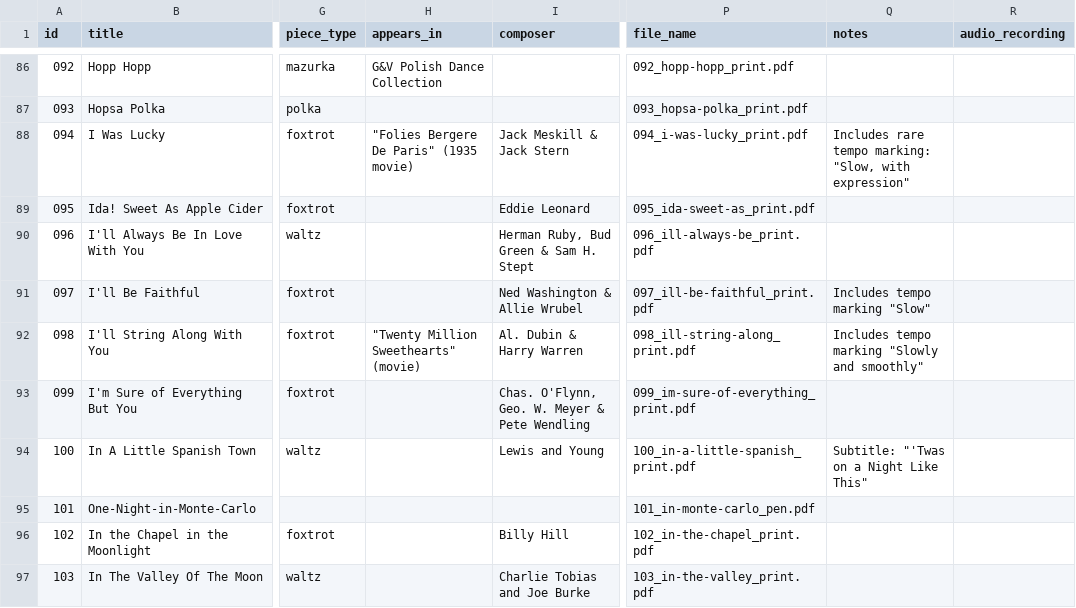
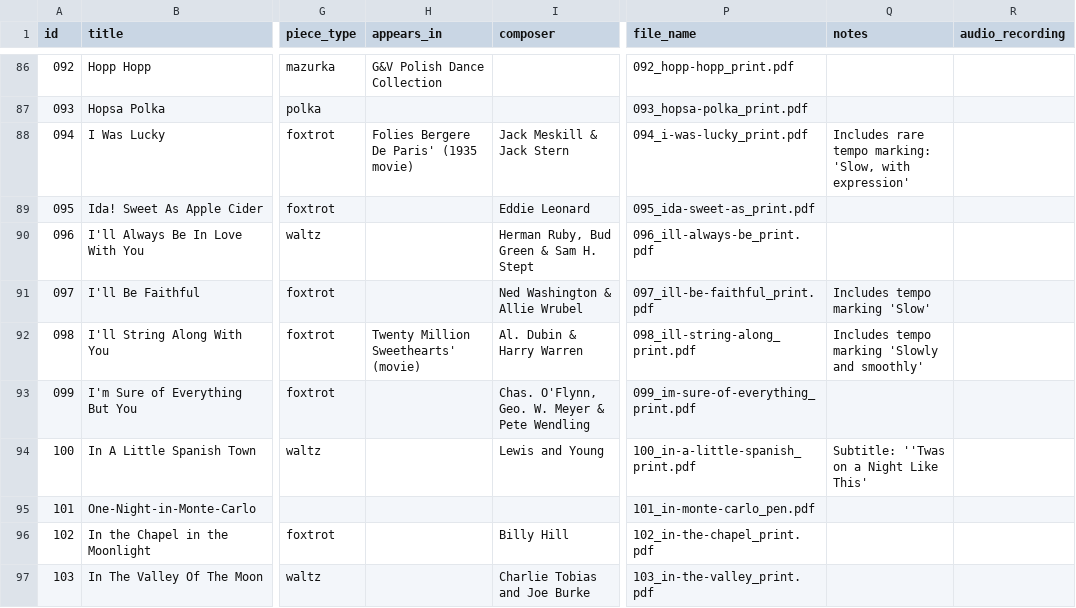
Before and after one commit to jTomiak-28/tomiak-chemnitzer.github.io, a CSV file: manuscript-archive-master.csv, drawn as a sheet; only a part is shown, gaps mark what is left out; the diff covers the shown part only; the diff names each change by its address in the sheet, - before the commit and + after, or states it on an @@ line.

Commit message:
fix malformed md files in archive

```diff
--- a/manuscript-archive-master.csv
+++ b/manuscript-archive-master.csv
-H88 (appears_in): "Folies Bergere De Paris" (1935 movie)
+H88 (appears_in): Folies Bergere De Paris' (1935 movie)
-Q88 (notes): …tempo marking: "Slow, with expression"
+Q88 (notes): …tempo marking: 'Slow, with expression'
-Q91 (notes): Includes tempo marking "Slow"
+Q91 (notes): Includes tempo marking 'Slow'
-H92 (appears_in): "Twenty Million Sweethearts" (movie)
+H92 (appears_in): Twenty Million Sweethearts' (movie)
-Q92 (notes): Includes tempo marking "Slowly and smoothly"
+Q92 (notes): Includes tempo marking 'Slowly and smoothly'
-Q94 (notes): Subtitle: "'Twas on a Night Like This"
+Q94 (notes): Subtitle: ''Twas on a Night Like This'
```
Also changed, not shown: 53 edited cells elsewhere in this file, 58 other files.
